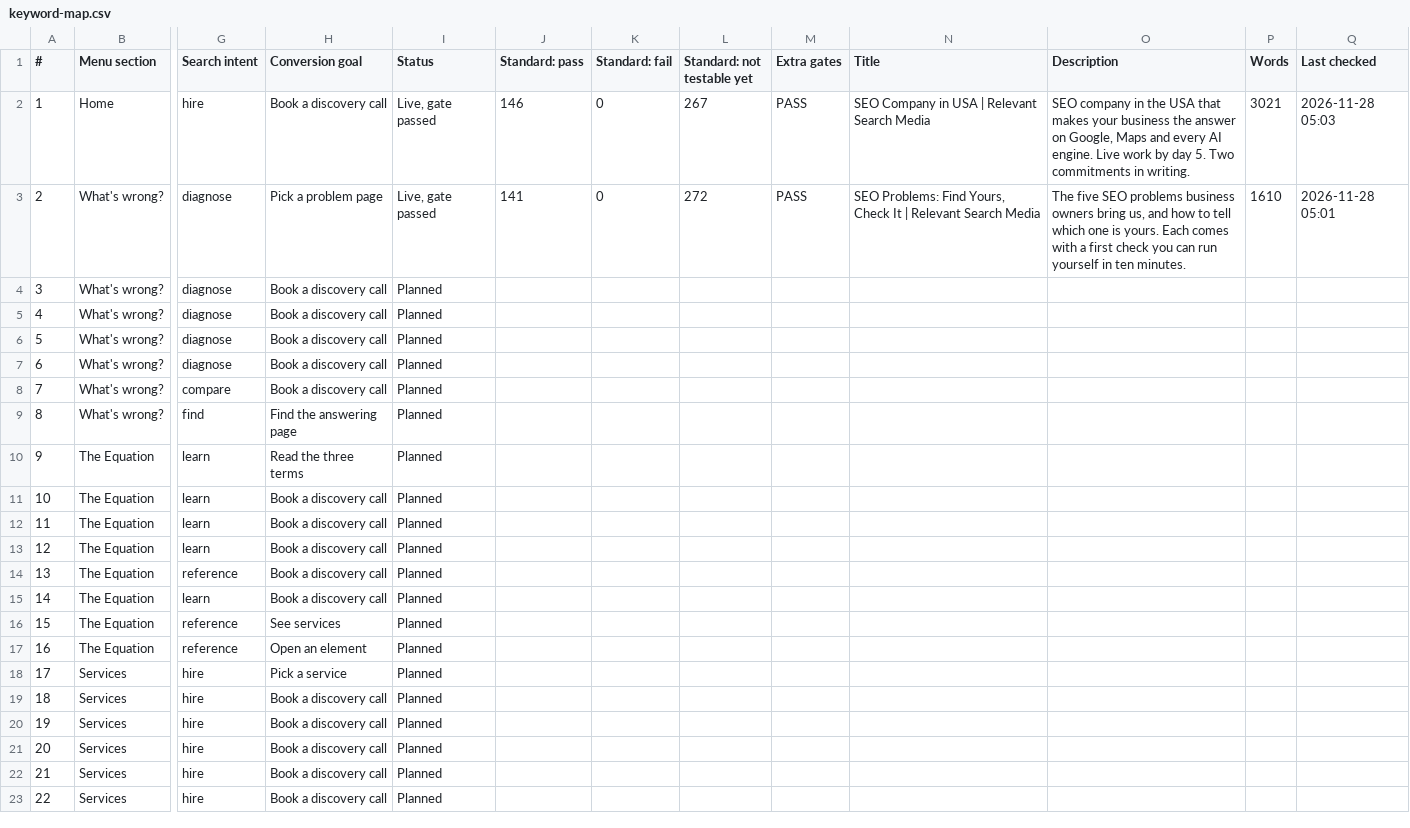
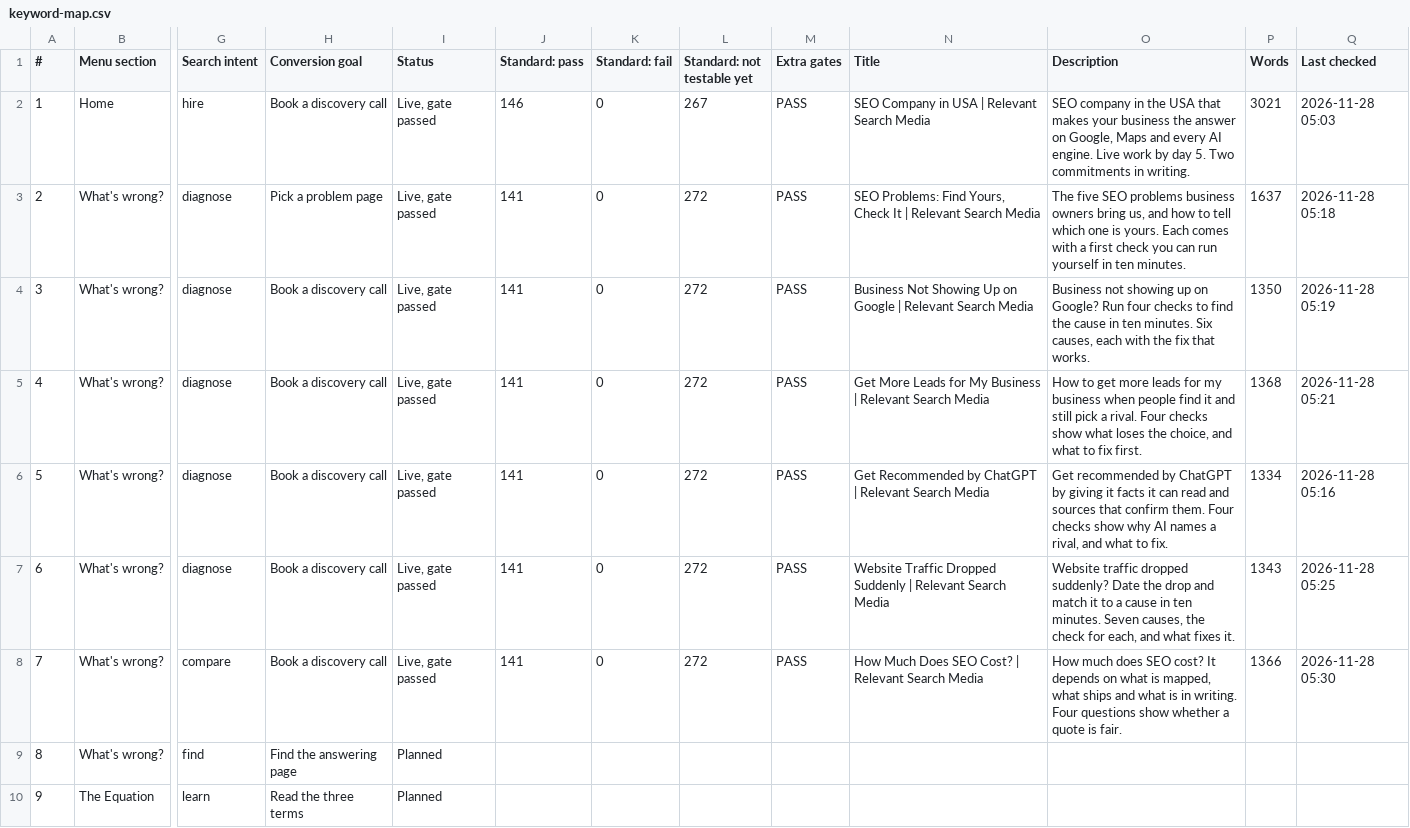
Before and after one commit to Thomas-RSM/rsm-engine, a CSV file: wordpress/qa/keyword-map.csv, drawn as a sheet; only a part is shown, gaps mark what is left out; the shorter side is filled out with more unchanged rows; the diff names each change by its address in the sheet, - before the commit and + after, or states it on an @@ line.

```diff
--- a/wordpress/qa/keyword-map.csv
+++ b/wordpress/qa/keyword-map.csv
-P3 (Words): 1610
+P3 (Words): 1637
-Q3 (Last checked): 2026-11-28 05:01
+Q3 (Last checked): 2026-11-28 05:18
-I4:I8 (Status): Planned
+I4:I8 (Status): Live, gate passed
-J4:J8 (Standard: pass): (empty)
+J4:J8 (Standard: pass): 141
-K4:K8 (Standard: fail): (empty)
+K4:K8 (Standard: fail): 0
-L4:L8 (Standard: not testable yet): (empty)
+L4:L8 (Standard: not testable yet): 272
-M4:M8 (Extra gates): (empty)
+M4:M8 (Extra gates): PASS
-N4 (Title): (empty)
+N4 (Title): Business Not Showing Up on Google | Relevant Search Media
-O4 (Description): (empty)
+O4 (Description): Business not showing up on Google? Run four checks to find the cause in ten minutes. Six causes, each with the fix that works.
-P4 (Words): (empty)
+P4 (Words): 1350
-Q4 (Last checked): (empty)
+Q4 (Last checked): 2026-11-28 05:19
-N5 (Title): (empty)
+N5 (Title): Get More Leads for My Business | Relevant Search Media
-O5 (Description): (empty)
+O5 (Description): How to get more leads for my business when people find it and still pick a rival. Four checks show what loses the choice, and what to fix first.
-P5 (Words): (empty)
+P5 (Words): 1368
-Q5 (Last checked): (empty)
+Q5 (Last checked): 2026-11-28 05:21
-N6 (Title): (empty)
+N6 (Title): Get Recommended by ChatGPT | Relevant Search Media
-O6 (Description): (empty)
+O6 (Description): Get recommended by ChatGPT by giving it facts it can read and sources that confirm them. Four checks show why AI names a rival, and what to fix.
-P6 (Words): (empty)
+P6 (Words): 1334
-Q6 (Last checked): (empty)
+Q6 (Last checked): 2026-11-28 05:16
-N7 (Title): (empty)
+N7 (Title): Website Traffic Dropped Suddenly | Relevant Search Media
-O7 (Description): (empty)
+O7 (Description): Website traffic dropped suddenly? Date the drop and match it to a cause in ten minutes. Seven causes, the check for each, and what fixes it.
-P7 (Words): (empty)
+P7 (Words): 1343
-Q7 (Last checked): (empty)
+Q7 (Last checked): 2026-11-28 05:25
-N8 (Title): (empty)
+N8 (Title): How Much Does SEO Cost? | Relevant Search Media
-O8 (Description): (empty)
+O8 (Description): How much does SEO cost? It depends on what is mapped, what ships and what is in writing. Four questions show whether a quote is fair.
-P8 (Words): (empty)
+P8 (Words): 1366
-Q8 (Last checked): (empty)
+Q8 (Last checked): 2026-11-28 05:30
```
Also changed, not shown: 4 other files.
